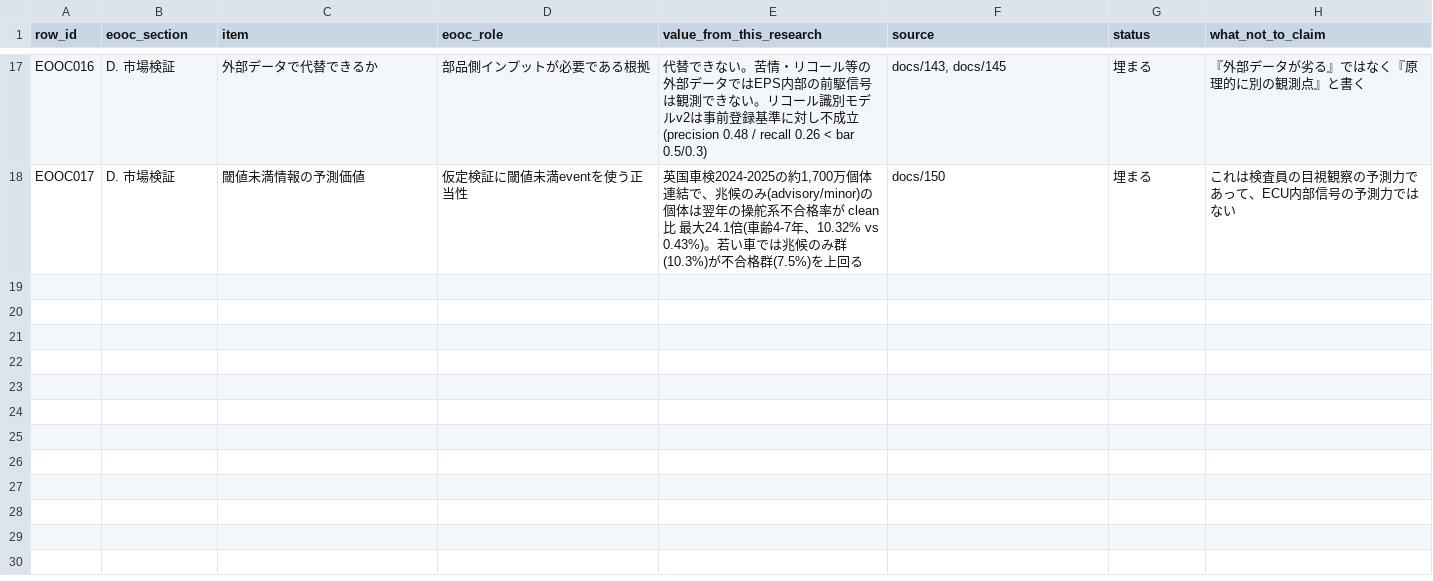
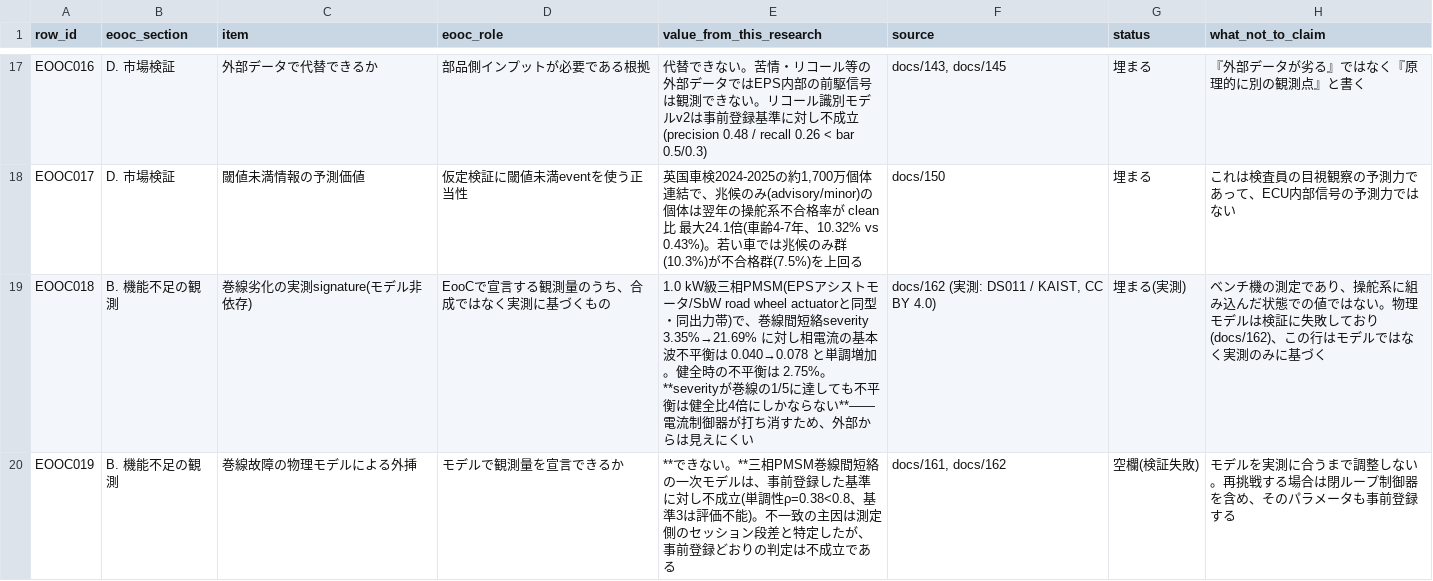
Before and after one commit to kino-6/steering-health-intelligence, a TSV file: data/sotif_eooc_assumption_sheet.tsv, drawn as a sheet; only a part is shown, gaps mark what is left out.

```diff
--- a/data/sotif_eooc_assumption_sheet.tsv
+++ b/data/sotif_eooc_assumption_sheet.tsv
@@ -18 +18,3 @@ EOOC016	D. 市場検証	外部データで代替できるか	部品側インプ
 EOOC017	D. 市場検証	閾値未満情報の予測価値	仮定検証に閾値未満eventを使う正当性	英国車検2024-2025の約1,700万個体連結で、兆候のみ(advisory/minor)の個体は翌年の操舵系不合格率が clean 比 最大24.1倍(車齢4-7年、10.32% vs 0.43%)。若い車では兆候のみ群(10.3%)が不合格群(7.5%)を上回る	docs/150	埋まる	これは検査員の目視観察の予測力であって、ECU内部信号の予測力ではない
+EOOC018	B. 機能不足の観測	巻線劣化の実測signature(モデル非依存)	EooCで宣言する観測量のうち、合成ではなく実測に基づくもの	1.0 kW級三相PMSM(EPSアシストモータ/SbW road wheel actuatorと同型・同出力帯)で、巻線間短絡severity 3.35%→21.69% に対し相電流の基本波不平衡は 0.040→0.078 と単調増加。健全時の不平衡は 2.75%。**severityが巻線の1/5に達しても不平衡は健全比4倍にしかならない**——電流制御器が打ち消すため、外部からは見えにくい	docs/162 (実測: DS011 / KAIST, CC BY 4.0)	埋まる(実測)	ベンチ機の測定であり、操舵系に組み込んだ状態での値ではない。物理モデルは検証に失敗しており(docs/162)、この行はモデルではなく実測のみに基づく
+EOOC019	B. 機能不足の観測	巻線故障の物理モデルによる外挿	モデルで観測量を宣言できるか	**できない。**三相PMSM巻線間短絡の一次モデルは、事前登録した基準に対し不成立(単調性ρ=0.38<0.8、基準3は評価不能)。不一致の主因は測定側のセッション段差と特定したが、事前登録どおりの判定は不成立である	docs/161, docs/162	空欄(検証失敗)	モデルを実測に合うまで調整しない。再挑戦する場合は閉ループ制御器を含め、そのパラメータも事前登録する
```
Also changed, not shown: 11 other files.
